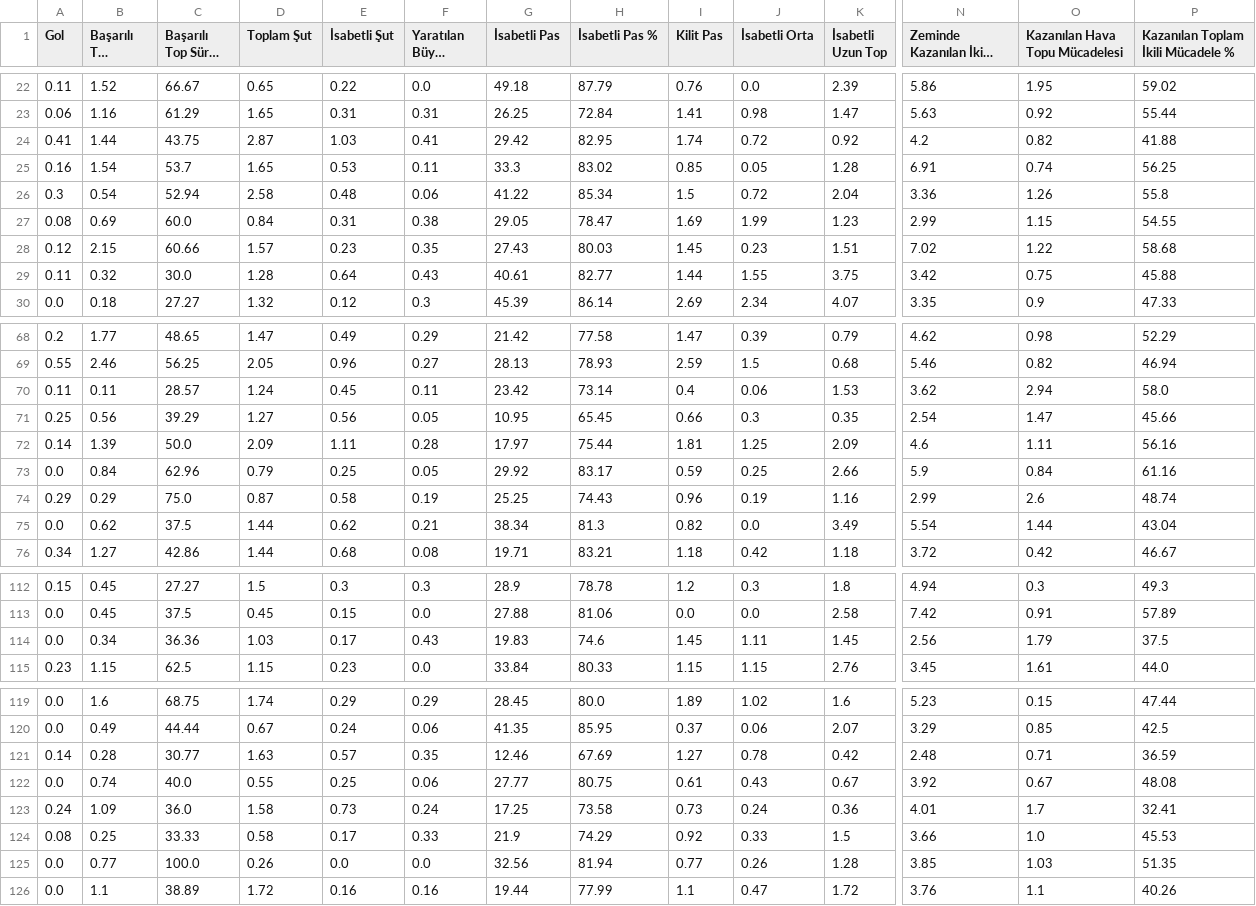
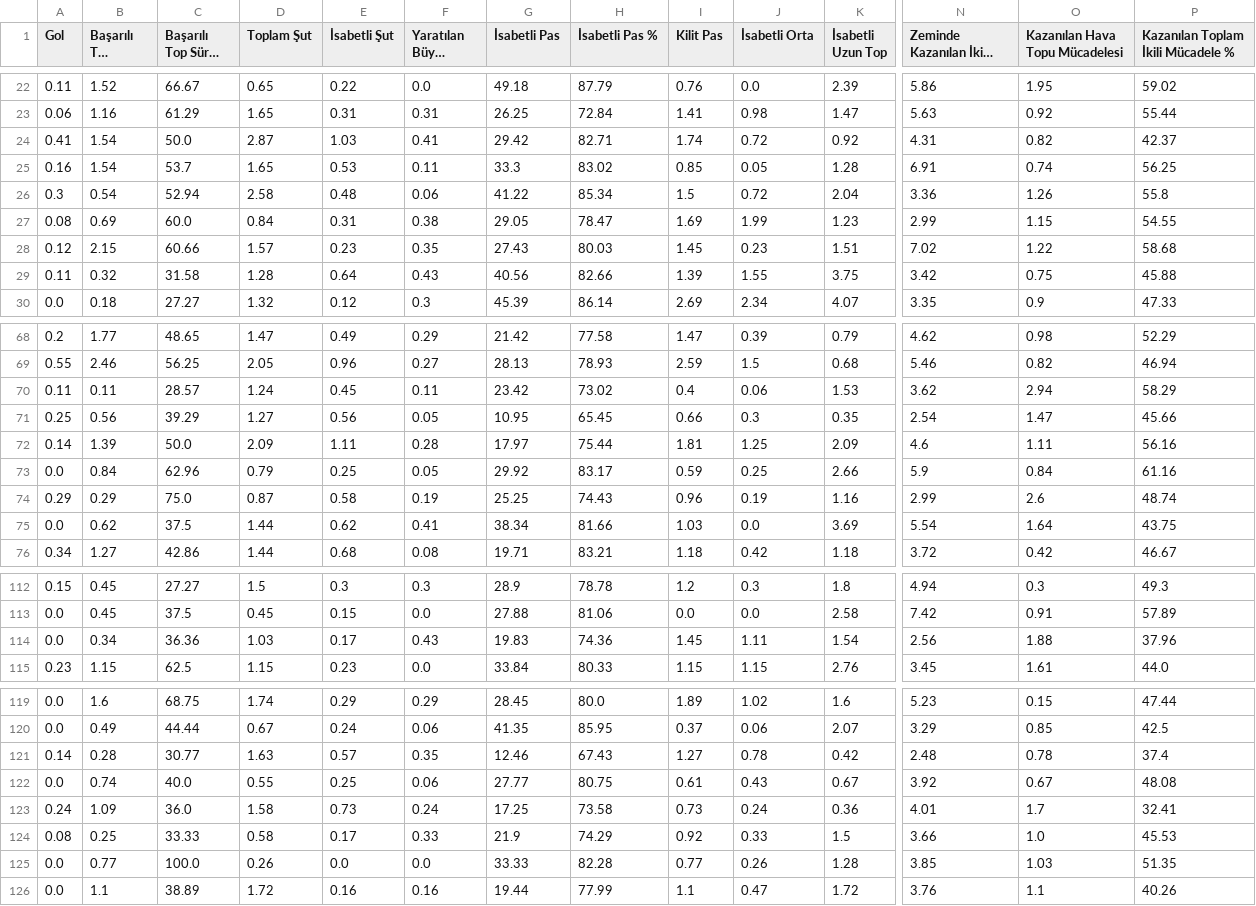
Before and after one commit to scatterradarcsv/sofa_csv, a CSV file: midfielders_per90.csv, drawn as a sheet; only a part is shown, gaps mark what is left out; long unchanged cells end in …; the diff covers the shown part only; the diff names each change by its address in the sheet, - before the commit and + after, or states it on an @@ line.

Commit message:
Updated midfielders_per90.csv

```diff
--- a/midfielders_per90.csv
+++ b/midfielders_per90.csv
-B24 (Başarılı Top Sürme): 1.44
+B24 (Başarılı Top Sürme): 1.54
-C24 (Başarılı Top Sürme %): 43.75
+C24 (Başarılı Top Sürme %): 50.0
-H24 (İsabetli Pas %): 82.95
+H24 (İsabetli Pas %): 82.71
-N24 (Zeminde Kazanılan İkili Mücadele): 4.2
+N24 (Zeminde Kazanılan İkili Mücadele): 4.31
-P24: 41.88
+P24: 42.37
-C29 (Başarılı Top Sürme %): 30.0
+C29 (Başarılı Top Sürme %): 31.58
-G29 (İsabetli Pas): 40.61
+G29 (İsabetli Pas): 40.56
-H29 (İsabetli Pas %): 82.77
+H29 (İsabetli Pas %): 82.66
-I29 (Kilit Pas): 1.44
+I29 (Kilit Pas): 1.39
-H70 (İsabetli Pas %): 73.14
+H70 (İsabetli Pas %): 73.02
-P70: 58.0
+P70: 58.29
-F75 (Yaratılan Büyük Şans): 0.21
+F75 (Yaratılan Büyük Şans): 0.41
-H75 (İsabetli Pas %): 81.3
+H75 (İsabetli Pas %): 81.66
-I75 (Kilit Pas): 0.82
+I75 (Kilit Pas): 1.03
-K75 (İsabetli Uzun Top): 3.49
+K75 (İsabetli Uzun Top): 3.69
-O75 (Kazanılan Hava Topu Mücadelesi): 1.44
+O75 (Kazanılan Hava Topu Mücadelesi): 1.64
-P75: 43.04
+P75: 43.75
-H114 (İsabetli Pas %): 74.6
+H114 (İsabetli Pas %): 74.36
-K114 (İsabetli Uzun Top): 1.45
+K114 (İsabetli Uzun Top): 1.54
-O114 (Kazanılan Hava Topu Mücadelesi): 1.79
+O114 (Kazanılan Hava Topu Mücadelesi): 1.88
-P114: 37.5
+P114: 37.96
-H121 (İsabetli Pas %): 67.69
+H121 (İsabetli Pas %): 67.43
-O121 (Kazanılan Hava Topu Mücadelesi): 0.71
+O121 (Kazanılan Hava Topu Mücadelesi): 0.78
-P121: 36.59
+P121: 37.4
-G125 (İsabetli Pas): 32.56
+G125 (İsabetli Pas): 33.33
-H125 (İsabetli Pas %): 81.94
+H125 (İsabetli Pas %): 82.28
```
Also changed, not shown: 7 edited cells elsewhere in this file.
